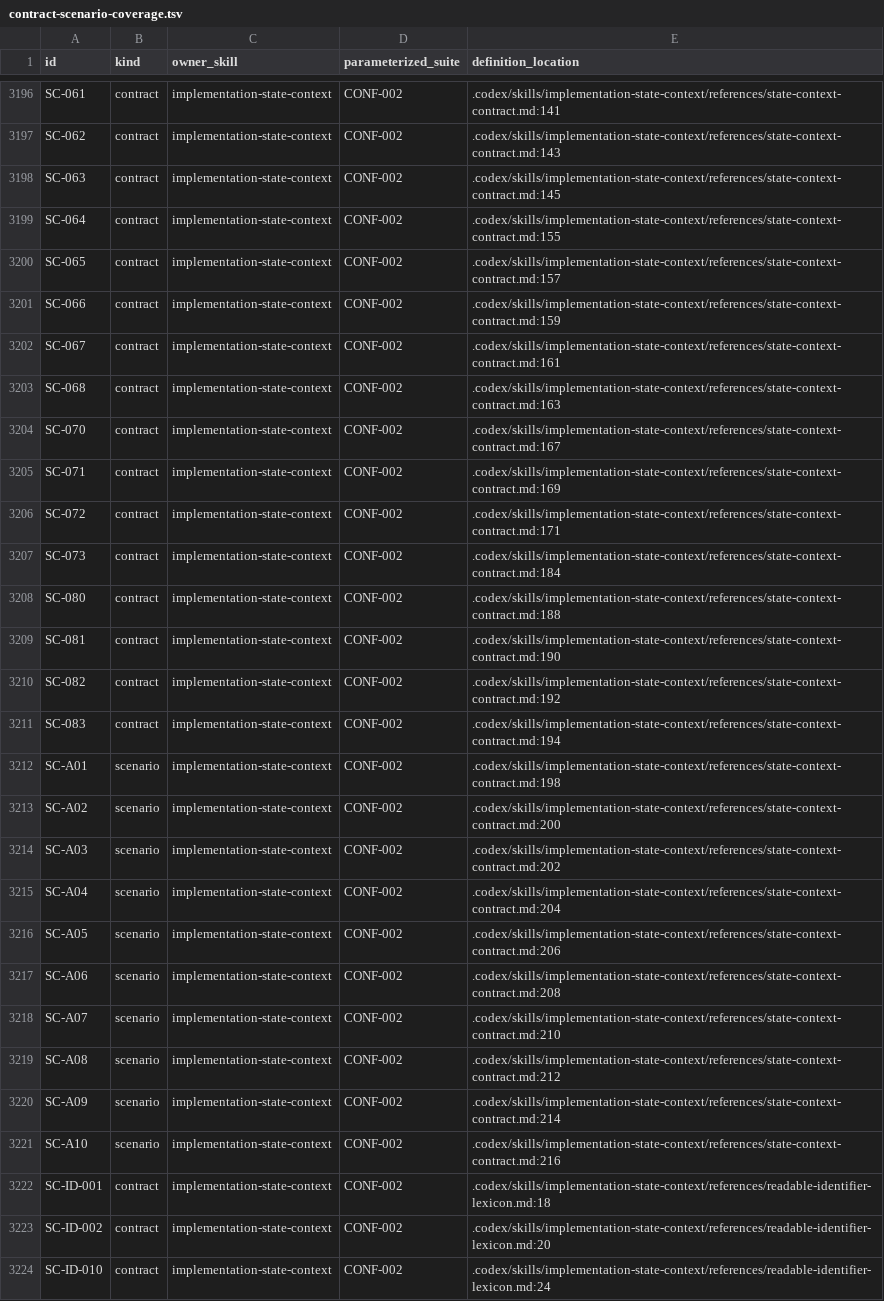
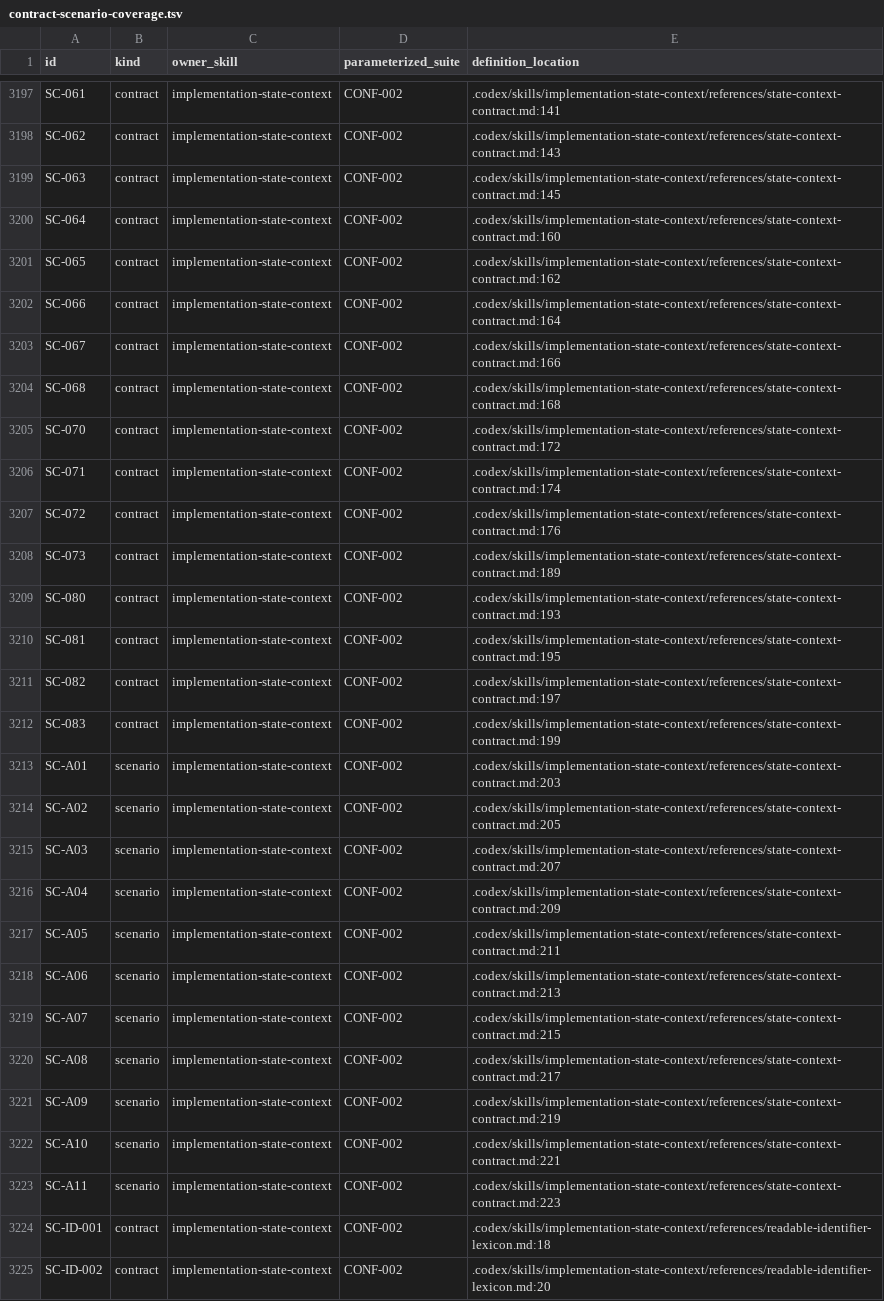
Before and after one commit to greenpau/agentx, a TSV file: .codex/skills/implementation-conformance-audit/references/contract-scenario-coverage.tsv, drawn as a sheet; only a part is shown, gaps mark what is left out; the shorter side is filled out with more unchanged rows; addresses are those after the commit; the diff covers the shown part only; the diff names each change by its address in the sheet, - before the commit and + after, or states it on an @@ line.

```diff
--- a/.codex/skills/implementation-conformance-audit/references/contract-scenario-coverage.tsv
+++ b/.codex/skills/implementation-conformance-audit/references/contract-scenario-coverage.tsv
-E3200 (definition_location): .codex/skills/implementation-state-context/references/state-context-contract.md:155
+E3200 (definition_location): .codex/skills/implementation-state-context/references/state-context-contract.md:160
-E3201 (definition_location): .codex/skills/implementation-state-context/references/state-context-contract.md:157
+E3201 (definition_location): .codex/skills/implementation-state-context/references/state-context-contract.md:162
-E3202 (definition_location): .codex/skills/implementation-state-context/references/state-context-contract.md:159
+E3202 (definition_location): .codex/skills/implementation-state-context/references/state-context-contract.md:164
-E3203 (definition_location): .codex/skills/implementation-state-context/references/state-context-contract.md:161
+E3203 (definition_location): .codex/skills/implementation-state-context/references/state-context-contract.md:166
-E3204 (definition_location): .codex/skills/implementation-state-context/references/state-context-contract.md:163
+E3204 (definition_location): .codex/skills/implementation-state-context/references/state-context-contract.md:168
-E3205 (definition_location): .codex/skills/implementation-state-context/references/state-context-contract.md:167
+E3205 (definition_location): .codex/skills/implementation-state-context/references/state-context-contract.md:172
-E3206 (definition_location): .codex/skills/implementation-state-context/references/state-context-contract.md:169
+E3206 (definition_location): .codex/skills/implementation-state-context/references/state-context-contract.md:174
-E3207 (definition_location): .codex/skills/implementation-state-context/references/state-context-contract.md:171
+E3207 (definition_location): .codex/skills/implementation-state-context/references/state-context-contract.md:176
-E3208 (definition_location): .codex/skills/implementation-state-context/references/state-context-contract.md:184
+E3208 (definition_location): .codex/skills/implementation-state-context/references/state-context-contract.md:189
-E3209 (definition_location): .codex/skills/implementation-state-context/references/state-context-contract.md:188
+E3209 (definition_location): .codex/skills/implementation-state-context/references/state-context-contract.md:193
-E3210 (definition_location): .codex/skills/implementation-state-context/references/state-context-contract.md:190
+E3210 (definition_location): .codex/skills/implementation-state-context/references/state-context-contract.md:195
-E3211 (definition_location): .codex/skills/implementation-state-context/references/state-context-contract.md:192
+E3211 (definition_location): .codex/skills/implementation-state-context/references/state-context-contract.md:197
-E3212 (definition_location): .codex/skills/implementation-state-context/references/state-context-contract.md:194
+E3212 (definition_location): .codex/skills/implementation-state-context/references/state-context-contract.md:199
-E3213 (definition_location): .codex/skills/implementation-state-context/references/state-context-contract.md:198
+E3213 (definition_location): .codex/skills/implementation-state-context/references/state-context-contract.md:203
-E3214 (definition_location): .codex/skills/implementation-state-context/references/state-context-contract.md:200
+E3214 (definition_location): .codex/skills/implementation-state-context/references/state-context-contract.md:205
-E3215 (definition_location): .codex/skills/implementation-state-context/references/state-context-contract.md:202
+E3215 (definition_location): .codex/skills/implementation-state-context/references/state-context-contract.md:207
-E3216 (definition_location): .codex/skills/implementation-state-context/references/state-context-contract.md:204
+E3216 (definition_location): .codex/skills/implementation-state-context/references/state-context-contract.md:209
-E3217 (definition_location): .codex/skills/implementation-state-context/references/state-context-contract.md:206
+E3217 (definition_location): .codex/skills/implementation-state-context/references/state-context-contract.md:211
-E3218 (definition_location): .codex/skills/implementation-state-context/references/state-context-contract.md:208
+E3218 (definition_location): .codex/skills/implementation-state-context/references/state-context-contract.md:213
-E3219 (definition_location): .codex/skills/implementation-state-context/references/state-context-contract.md:210
+E3219 (definition_location): .codex/skills/implementation-state-context/references/state-context-contract.md:215
-E3220 (definition_location): .codex/skills/implementation-state-context/references/state-context-contract.md:212
+E3220 (definition_location): .codex/skills/implementation-state-context/references/state-context-contract.md:217
-E3221 (definition_location): .codex/skills/implementation-state-context/references/state-context-contract.md:214
+E3221 (definition_location): .codex/skills/implementation-state-context/references/state-context-contract.md:219
-E3222 (definition_location): .codex/skills/implementation-state-context/references/state-context-contract.md:216
+E3222 (definition_location): .codex/skills/implementation-state-context/references/state-context-contract.md:221
+row 3223: SC-A11 | scenario | implementation-state-context | CONF-002 | .codex/skills/implementation-state-context/references/state-context-contract.md:223
```
Also changed, not shown: 1 added row and 41 edited cells elsewhere in this file, .codex/skills/implementation-conformance-audit/references/source-contract-trace.tsv, .codex/skills/implementation-conformance-audit/references/source-coverage.tsv, 6 other files.
